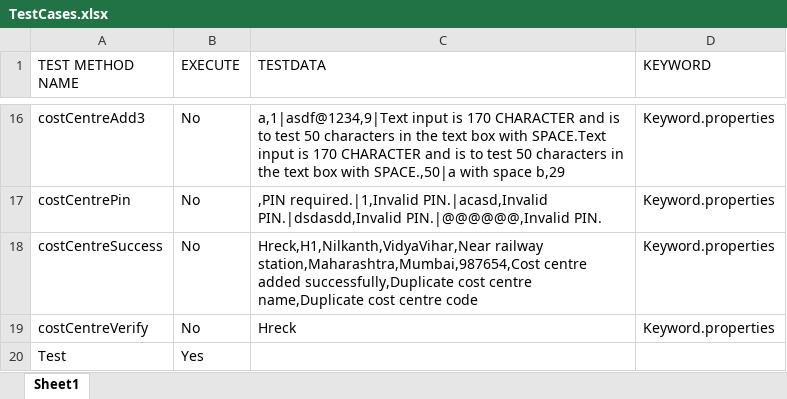
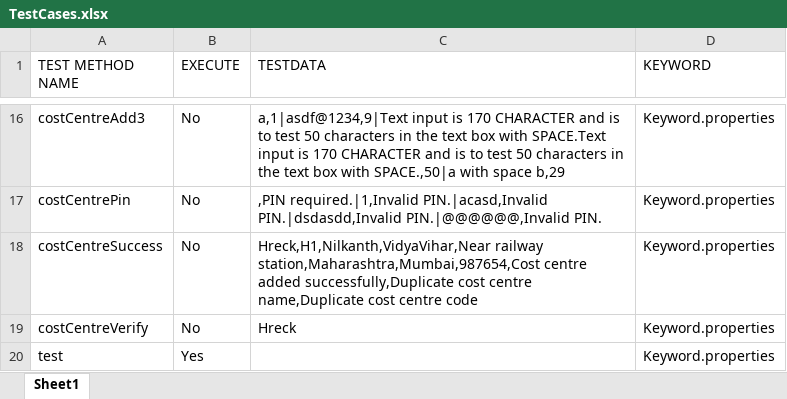
Before and after one commit to NabanarendraDhall/Hreck, an Excel workbook: input/TestCases.xlsx, sheet Sheet1, drawn as a sheet; only a part is shown, gaps mark what is left out; values as stored, in another font and other column widths than the file's, no borders; removed rows and columns are numbered as before the commit, all else as after; the diff names each change by its address in the sheet, - before the commit and + after, or states it on an @@ line.

Commit message:
added only pass case

```diff
--- a/input/TestCases.xlsx (sheet Sheet1)
+++ b/input/TestCases.xlsx (sheet Sheet1)
-row 20: Test | Yes
+row 20: test | Yes |  | Keyword.properties
```
Also changed, not shown: 1 other file.
